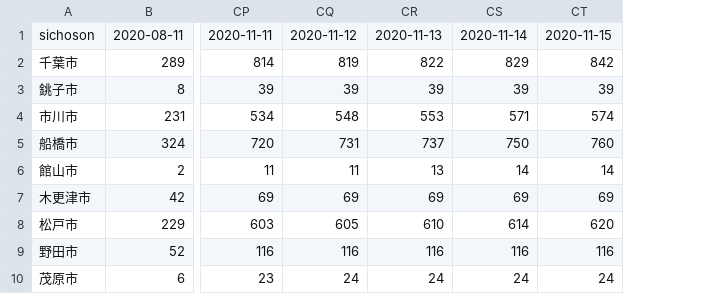
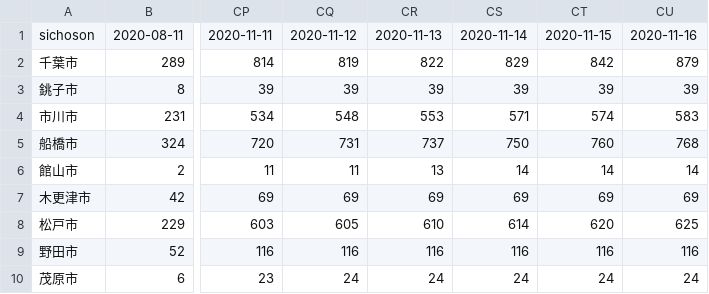
Before and after one commit to fusion0202/RScript, a CSV file: covid_chiba_rev.csv, drawn as a sheet; only a part is shown, gaps mark what is left out; the diff names each change by its address in the sheet, - before the commit and + after, or states it on an @@ line.

Commit message:
Update covid_chiba_rev.csv

```diff
--- a/covid_chiba_rev.csv
+++ b/covid_chiba_rev.csv
+column CU, rows 1-10: 2020-11-16 | 879 | 39 | 583 | 768 | 14 | 69 | 625 | 116 | 24
```
